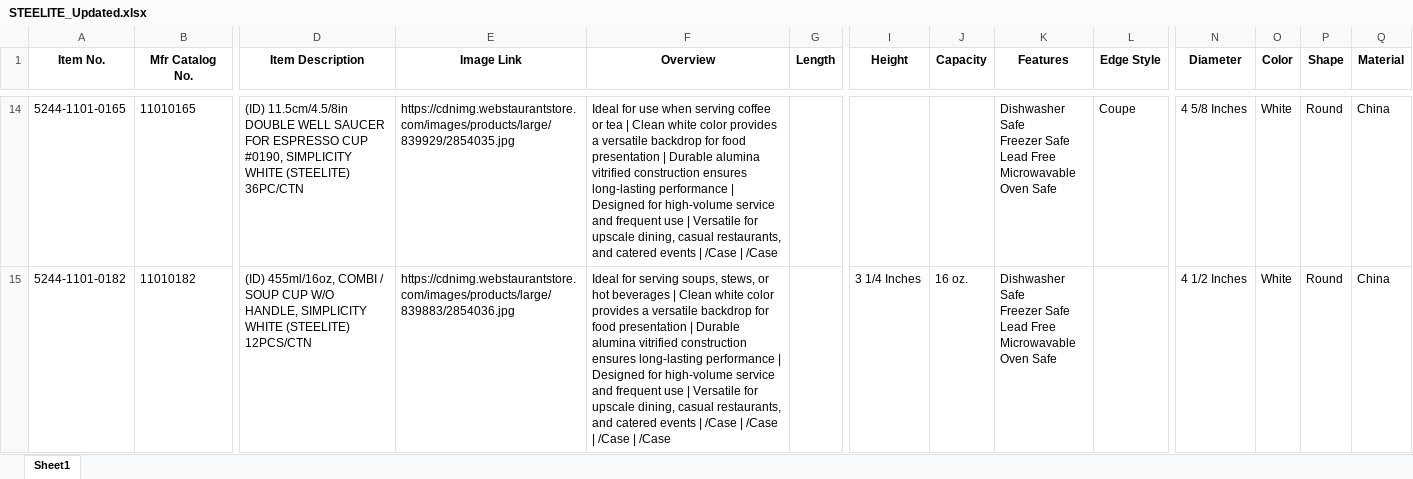
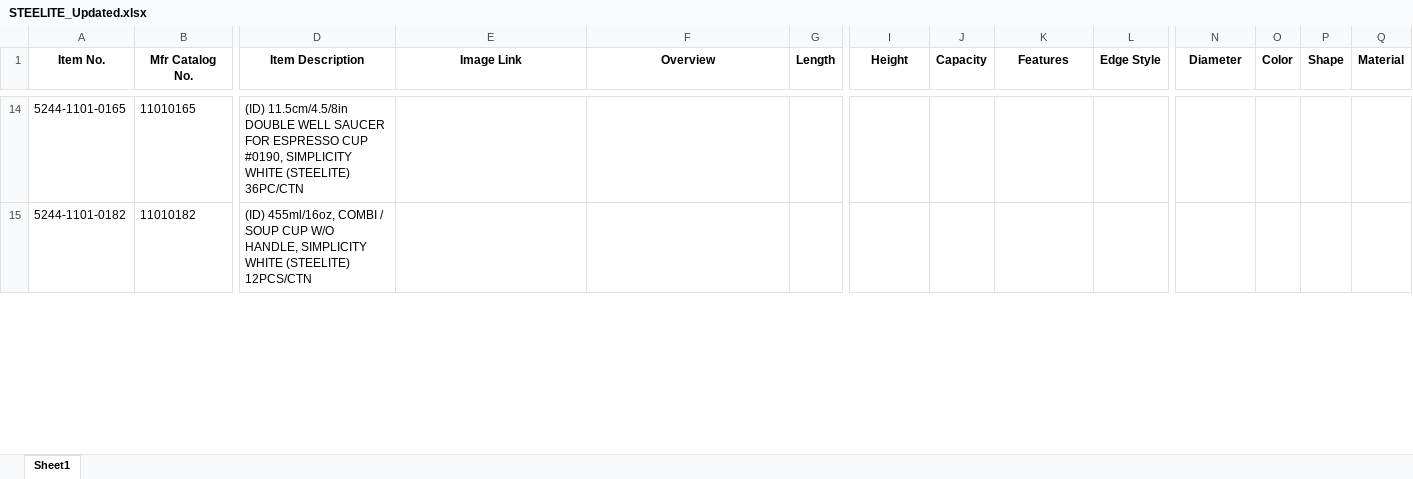
Before and after one commit to Aru-gxtx/Web-Scraping-Test, an Excel workbook: results/STEELITE_Updated.xlsx, sheet Sheet1, drawn as a sheet; only a part is shown, gaps mark what is left out; values as stored, in another font and other column widths than the file's, no borders; ↵ is a line break in a cell; the diff covers the shown part only; the diff names each change by its address in the sheet, - before the commit and + after, or states it on an @@ line.

```diff
--- a/results/STEELITE_Updated.xlsx (sheet Sheet1)
+++ b/results/STEELITE_Updated.xlsx (sheet Sheet1)
-E14 (Image Link): https://cdnimg.webstaurantstore.com/images/products/large/839929/2854035.jpg
+E14 (Image Link): (empty)
-F14 (Overview): Ideal for use when serving coffee or tea | Clean white color provides a versatile backdrop for food presentation | Durable alumina vitrified construction ensures long-lasting performance | Designed for high-volume service and frequent use | Versatile for upscale dining, casual restaurants, and catered events | /Case | /Case
+F14 (Overview): (empty)
-K14:K15 (Features): Dishwasher Safe ↵ Freezer Safe ↵ Lead Free ↵ Microwavable ↵ Oven Safe
+K14:K15 (Features): (empty)
-L14 (Edge Style): Coupe
+L14 (Edge Style): (empty)
-N14 (Diameter): 4 5/8 Inches
+N14 (Diameter): (empty)
-O14:O15 (Color): White
+O14:O15 (Color): (empty)
-P14:P15 (Shape): Round
+P14:P15 (Shape): (empty)
-Q14:Q15 (Material): China
+Q14:Q15 (Material): (empty)
-E15 (Image Link): https://cdnimg.webstaurantstore.com/images/products/large/839883/2854036.jpg
+E15 (Image Link): (empty)
-F15 (Overview): Ideal for serving soups, stews, or hot beverages | Clean white color provides a versatile backdrop for food presentation | Durable alumina vitrified construction ensures long-lasting performance | Designed for high-volume service and frequent use | Versatile for upscale dining, casual restaurants, and catered events | /Case | /Case | /Case | /Case
+F15 (Overview): (empty)
-I15 (Height): 3 1/4 Inches
+I15 (Height): (empty)
-J15 (Capacity): 16 oz.
+J15 (Capacity): (empty)
-N15 (Diameter): 4 1/2 Inches
+N15 (Diameter): (empty)
```
Also changed, not shown: 166 edited cells elsewhere in this sheet, 1 other file.
